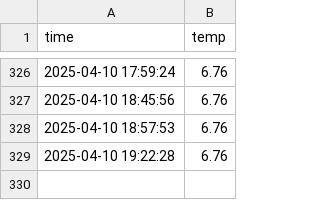
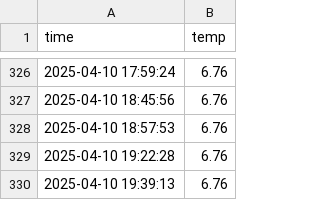
Before and after one commit to nandeaa3/seoul_weather_5m, a CSV file: seoul_weather.csv, drawn as a sheet; only a part is shown, gaps mark what is left out.

```diff
--- a/seoul_weather.csv
+++ b/seoul_weather.csv
@@ -329 +329,2 @@ time,temp
 2025-04-10 19:22:28,6.76
+2025-04-10 19:39:13,6.76
```
